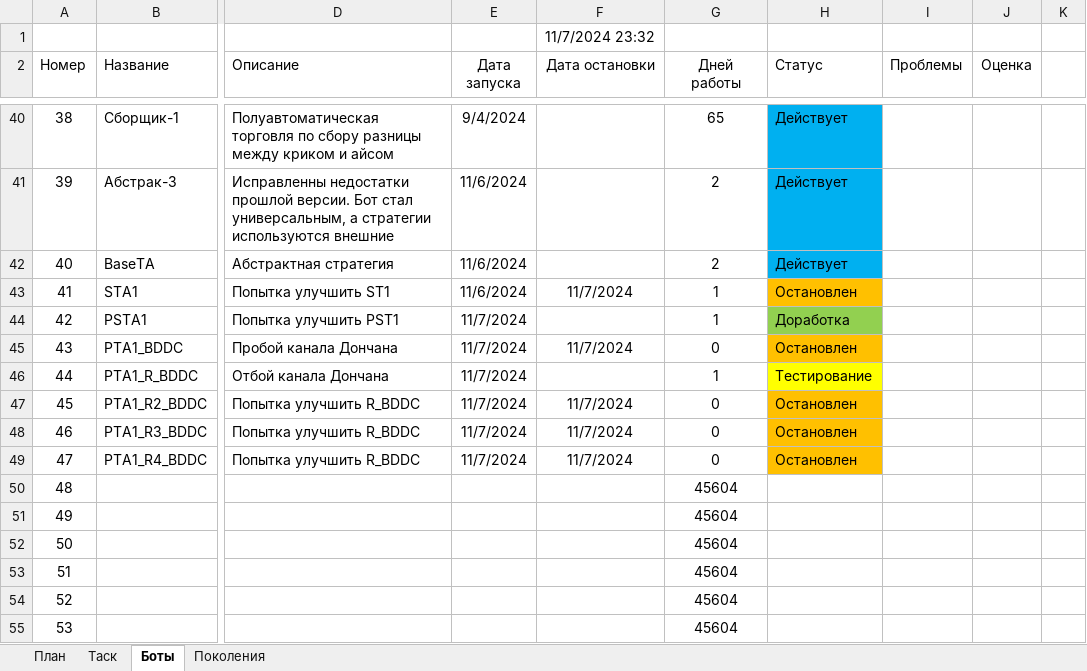
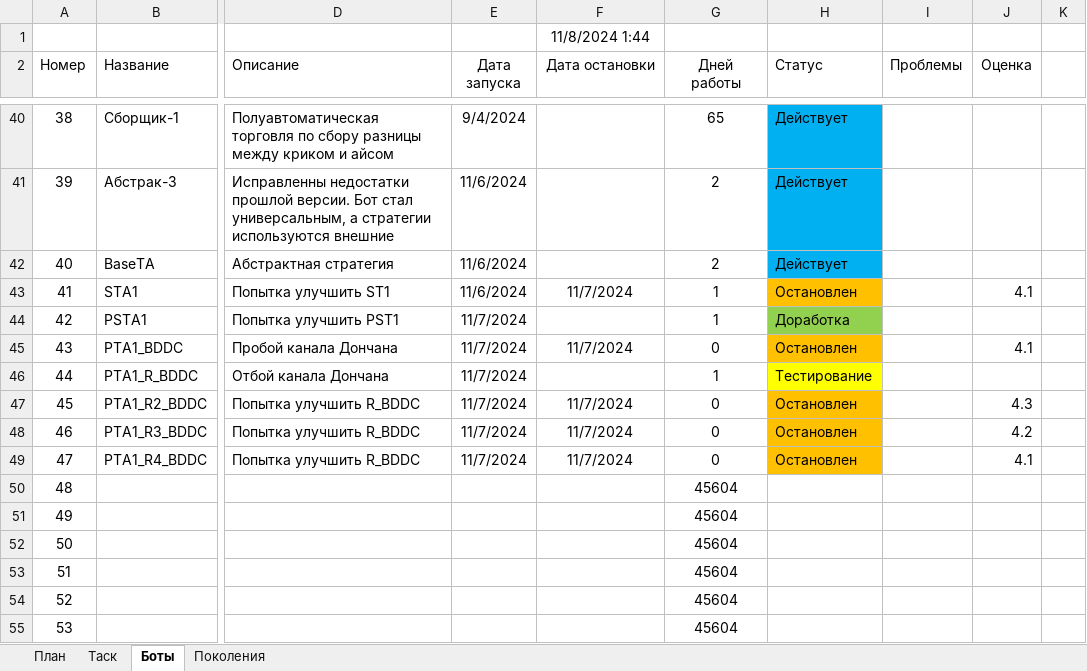
Before and after one commit to Anubis1Good/AUTO_TRAIDER, an Excel workbook: Plan.xlsx, sheet Боты, drawn as a sheet; only a part is shown, gaps mark what is left out; values as stored, in another font and other column widths than the file's, no borders; the diff covers the shown part only; the diff names each change by its address in the sheet, - before the commit and + after, or states it on an @@ line.

```diff
--- a/Plan.xlsx (sheet Боты)
+++ b/Plan.xlsx (sheet Боты)
-F1 (Дата остановки): 11/7/2024 23:32
+F1 (Дата остановки): 11/8/2024 1:44
-J43 (Оценка): (empty)
+J43 (Оценка): 4.1
-J45 (Оценка): (empty)
+J45 (Оценка): 4.1
-J47 (Оценка): (empty)
+J47 (Оценка): 4.3
-J48 (Оценка): (empty)
+J48 (Оценка): 4.2
-J49 (Оценка): (empty)
+J49 (Оценка): 4.1
```
Also changed, not shown: 39 edited cells and cell formats elsewhere in this sheet, 3 other files.
